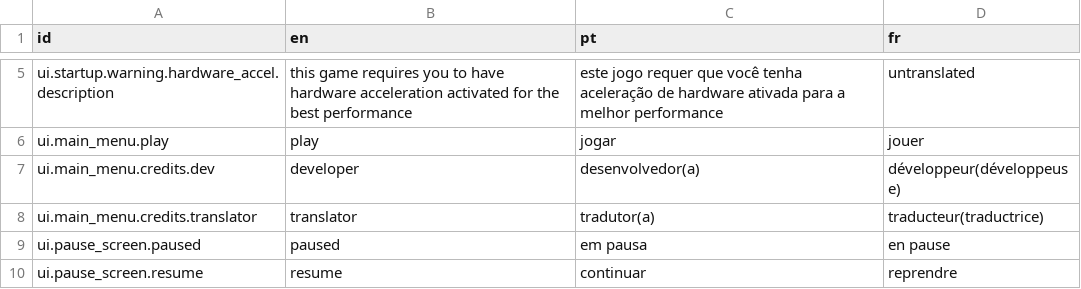
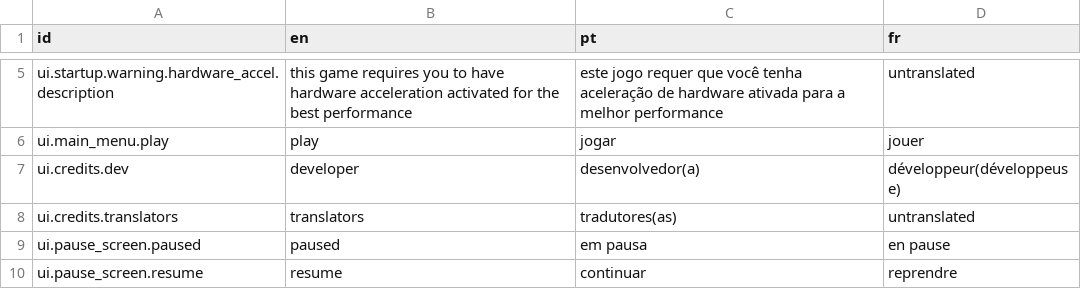
Before and after one commit to 12gauged/Carnivore, a CSV file: system/data/lang/lang.csv, drawn as a sheet; only a part is shown, gaps mark what is left out; the diff covers the shown part only.

```diff
--- a/system/data/lang/lang.csv
+++ b/system/data/lang/lang.csv
@@ -6,4 +6,4 @@ ui.startup.warning.hardware_accel.description,this game requires you to have har
 ui.main_menu.play,play,jogar,jouer
-ui.main_menu.credits.dev,developer,desenvolvedor(a),développeur(développeuse)
-ui.main_menu.credits.translator,translator,tradutor(a),traducteur(traductrice)
+ui.credits.dev,developer,desenvolvedor(a),développeur(développeuse)
+ui.credits.translators,translators,tradutores(as),untranslated
 ui.pause_screen.paused,paused,em pausa,en pause
```
Also changed, not shown: 10 added rows, 10 removed rows and 11 edited cells elsewhere in this file, 47 other files.
